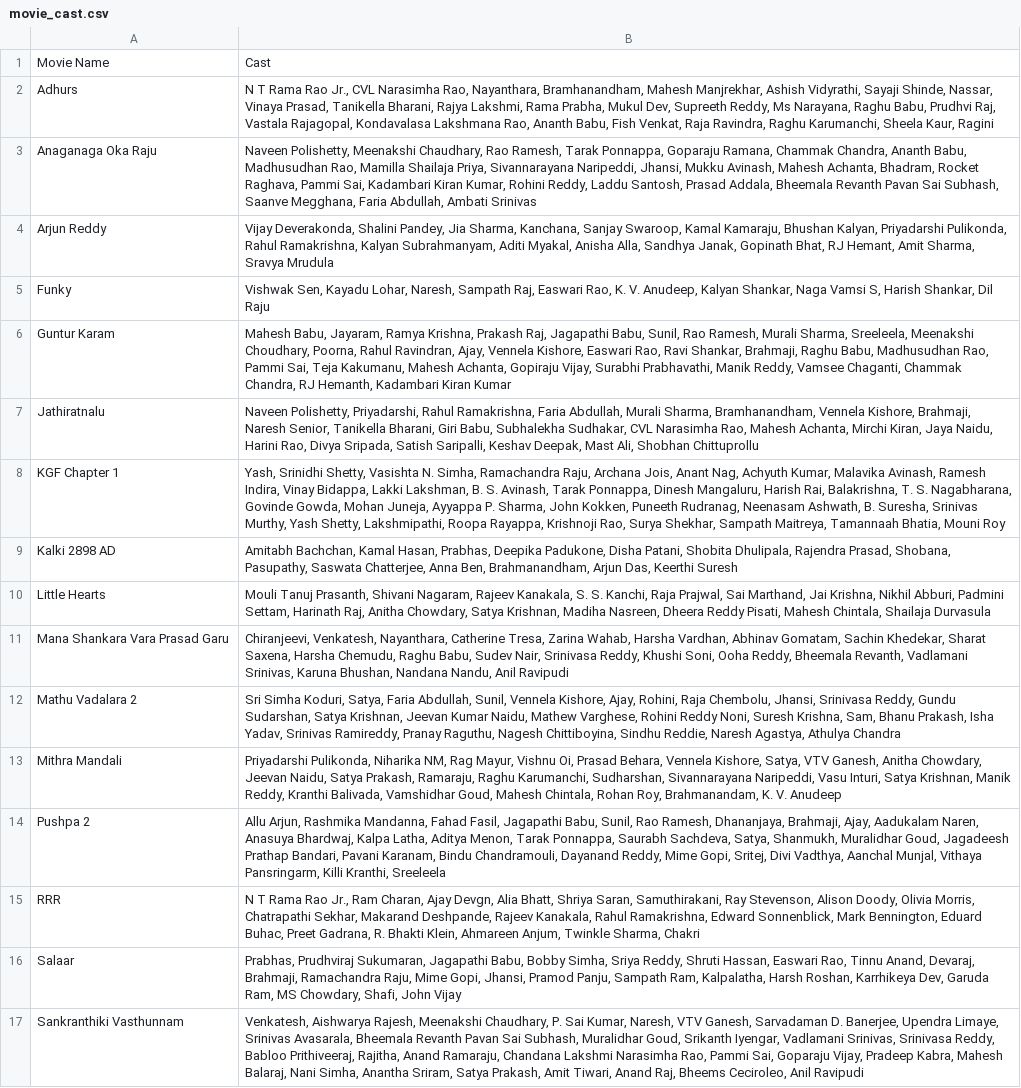
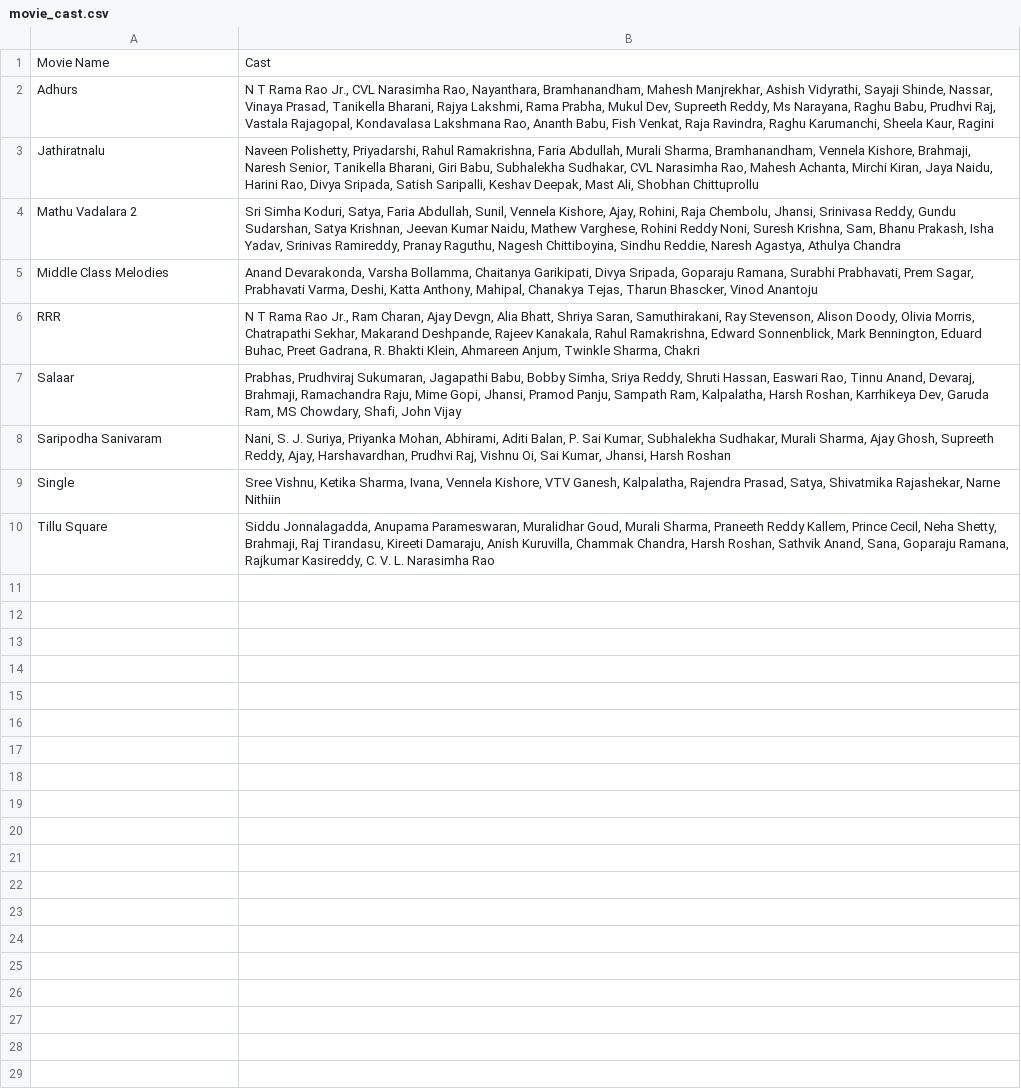
Before and after one commit to pavankumarwwe/Face-Tagger, a CSV file: movie_cast.csv, drawn as a sheet; removed rows and columns are numbered as before the commit, all else as after; the diff names each change by its address in the sheet, - before the commit and + after, or states it on an @@ line.

```diff
--- a/movie_cast.csv
+++ b/movie_cast.csv
-row 3: Anaganaga Oka Raju | Naveen Polishetty, Meenakshi Chaudhary, Rao Ramesh, Tarak Ponnappa, Goparaju Ramana, Chammak Chandra, Ananth Babu, Madhusudhan Rao, Mamilla Shailaja Priya, Sivannarayana Naripeddi, Jhansi, Mukku Avinash, Mahesh Achanta, Bhadram, Rocket Raghava, Pammi Sai, Kadambari Kiran Kumar, Rohini Reddy, Laddu Santosh, Prasad Addala, Bheemala Revanth Pavan Sai Subhash, Saanve Megghana, Faria Abdullah, Ambati Srinivas
-row 4: Arjun Reddy | Vijay Deverakonda, Shalini Pandey, Jia Sharma, Kanchana, Sanjay Swaroop, Kamal Kamaraju, Bhushan Kalyan, Priyadarshi Pulikonda, Rahul Ramakrishna, Kalyan Subrahmanyam, Aditi Myakal, Anisha Alla, Sandhya Janak, Gopinath Bhat, RJ Hemant, Amit Sharma, Sravya Mrudula
-row 5: Funky | Vishwak Sen, Kayadu Lohar, Naresh, Sampath Raj, Easwari Rao, K. V. Anudeep, Kalyan Shankar, Naga Vamsi S, Harish Shankar, Dil Raju
-row 6: Guntur Karam | Mahesh Babu, Jayaram, Ramya Krishna, Prakash Raj, Jagapathi Babu, Sunil, Rao Ramesh, Murali Sharma, Sreeleela, Meenakshi Choudhary, Poorna, Rahul Ravindran, Ajay, Vennela Kishore, Easwari Rao, Ravi Shankar, Brahmaji, Raghu Babu, Madhusudhan Rao, Pammi Sai, Teja Kakumanu, Mahesh Achanta, Gopiraju Vijay, Surabhi Prabhavathi, Manik Reddy, Vamsee Chaganti, Chammak Chandra, RJ Hemanth, Kadambari Kiran Kumar
-row 8: KGF Chapter 1 | Yash, Srinidhi Shetty, Vasishta N. Simha, Ramachandra Raju, Archana Jois, Anant Nag, Achyuth Kumar, Malavika Avinash, Ramesh Indira, Vinay Bidappa, Lakki Lakshman, B. S. Avinash, Tarak Ponnappa, Dinesh Mangaluru, Harish Rai, Balakrishna, T. S. Nagabharana, Govinde Gowda, Mohan Juneja, Ayyappa P. Sharma, John Kokken, Puneeth Rudranag, Neenasam Ashwath, B. Suresha, Srinivas Murthy, Yash Shetty, Lakshmipathi, Roopa Rayappa, Krishnoji Rao, Surya Shekhar, Sampath Maitreya, Tamannaah Bhatia, Mouni Roy
-row 9: Kalki 2898 AD | Amitabh Bachchan, Kamal Hasan, Prabhas, Deepika Padukone, Disha Patani, Shobita Dhulipala, Rajendra Prasad, Shobana, Pasupathy, Saswata Chatterjee, Anna Ben, Brahmanandham, Arjun Das, Keerthi Suresh
-row 10: Little Hearts | Mouli Tanuj Prasanth, Shivani Nagaram, Rajeev Kanakala, S. S. Kanchi, Raja Prajwal, Sai Marthand, Jai Krishna, Nikhil Abburi, Padmini Settam, Harinath Raj, Anitha Chowdary, Satya Krishnan, Madiha Nasreen, Dheera Reddy Pisati, Mahesh Chintala, Shailaja Durvasula
-row 11: Mana Shankara Vara Prasad Garu | Chiranjeevi, Venkatesh, Nayanthara, Catherine Tresa, Zarina Wahab, Harsha Vardhan, Abhinav Gomatam, Sachin Khedekar, Sharat Saxena, Harsha Chemudu, Raghu Babu, Sudev Nair, Srinivasa Reddy, Khushi Soni, Ooha Reddy, Bheemala Revanth, Vadlamani Srinivas, Karuna Bhushan, Nandana Nandu, Anil Ravipudi
-row 13: Mithra Mandali | Priyadarshi Pulikonda, Niharika NM, Rag Mayur, Vishnu Oi, Prasad Behara, Vennela Kishore, Satya, VTV Ganesh, Anitha Chowdary, Jeevan Naidu, Satya Prakash, Ramaraju, Raghu Karumanchi, Sudharshan, Sivannarayana Naripeddi, Vasu Inturi, Satya Krishnan, Manik Reddy, Kranthi Balivada, Vamshidhar Goud, Mahesh Chintala, Rohan Roy, Brahmanandam, K. V. Anudeep
-row 14: Pushpa 2 | Allu Arjun, Rashmika Mandanna, Fahad Fasil, Jagapathi Babu, Sunil, Rao Ramesh, Dhananjaya, Brahmaji, Ajay, Aadukalam Naren, Anasuya Bhardwaj, Kalpa Latha, Aditya Menon, Tarak Ponnappa, Saurabh Sachdeva, Satya, Shanmukh, Muralidhar Goud, Jagadeesh Prathap Bandari, Pavani Karanam, Bindu Chandramouli, Dayanand Reddy, Mime Gopi, Sritej, Divi Vadthya, Aanchal Munjal, Vithaya Pansringarm, Killi Kranthi, Sreeleela
+row 5: Middle Class Melodies | Anand Devarakonda, Varsha Bollamma, Chaitanya Garikipati, Divya Sripada, Goparaju Ramana, Surabhi Prabhavati, Prem Sagar, Prabhavati Varma, Deshi, Katta Anthony, Mahipal, Chanakya Tejas, Tharun Bhascker, Vinod Anantoju
-row 17: Sankranthiki Vasthunnam | Venkatesh, Aishwarya Rajesh, Meenakshi Chaudhary, P. Sai Kumar, Naresh, VTV Ganesh, Sarvadaman D. Banerjee, Upendra Limaye, Srinivas Avasarala, Bheemala Revanth Pavan Sai Subhash, Muralidhar Goud, Srikanth Iyengar, Vadlamani Srinivas, Srinivasa Reddy, Babloo Prithiveeraj, Rajitha, Anand Ramaraju, Chandana Lakshmi Narasimha Rao, Pammi Sai, Goparaju Vijay, Pradeep Kabra, Mahesh Balaraj, Nani Simha, Anantha Sriram, Satya Prakash, Amit Tiwari, Anand Raj, Bheems Ceciroleo, Anil Ravipudi
+row 8: Saripodha Sanivaram | Nani, S. J. Suriya, Priyanka Mohan, Abhirami, Aditi Balan, P. Sai Kumar, Subhalekha Sudhakar, Murali Sharma, Ajay Ghosh, Supreeth Reddy, Ajay, Harshavardhan, Prudhvi Raj, Vishnu Oi, Sai Kumar, Jhansi, Harsh Roshan
+row 9: Single | Sree Vishnu, Ketika Sharma, Ivana, Vennela Kishore, VTV Ganesh, Kalpalatha, Rajendra Prasad, Satya, Shivatmika Rajashekar, Narne Nithiin
+row 10: Tillu Square | Siddu Jonnalagadda, Anupama Parameswaran, Muralidhar Goud, Murali Sharma, Praneeth Reddy Kallem, Prince Cecil, Neha Shetty, Brahmaji, Raj Tirandasu, Kireeti Damaraju, Anish Kuruvilla, Chammak Chandra, Harsh Roshan, Sathvik Anand, Sana, Goparaju Ramana, Rajkumar Kasireddy, C. V. L. Narasimha Rao
```
Also changed, not shown: 15 other files.
